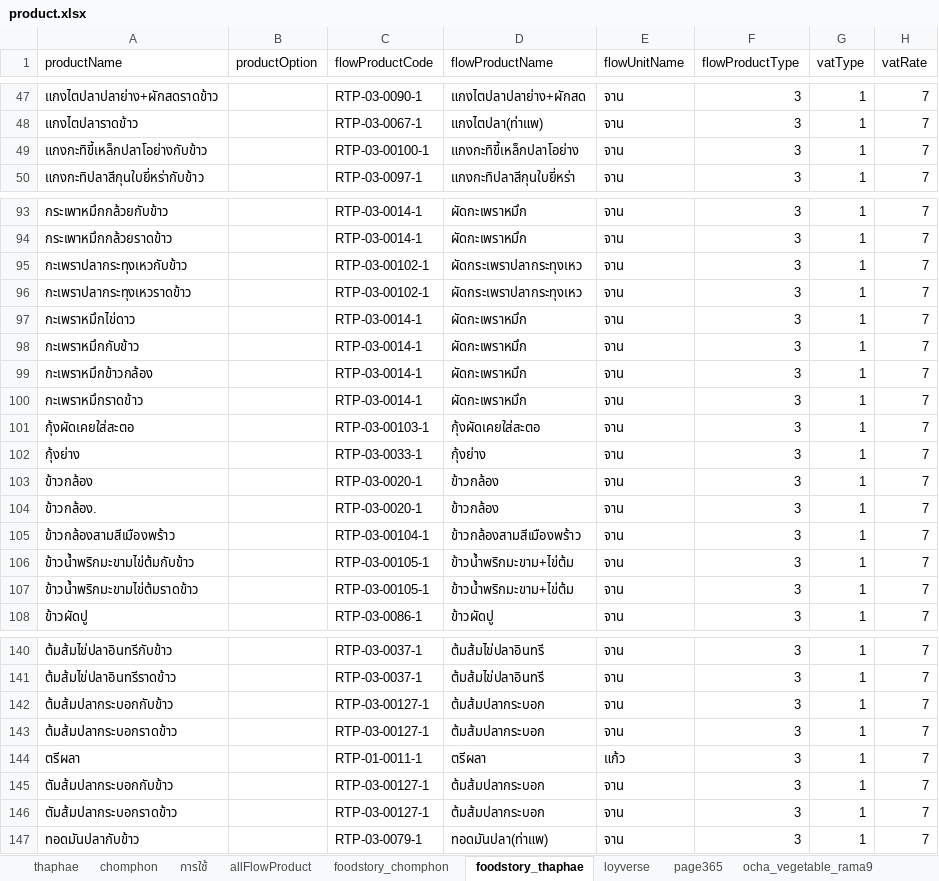
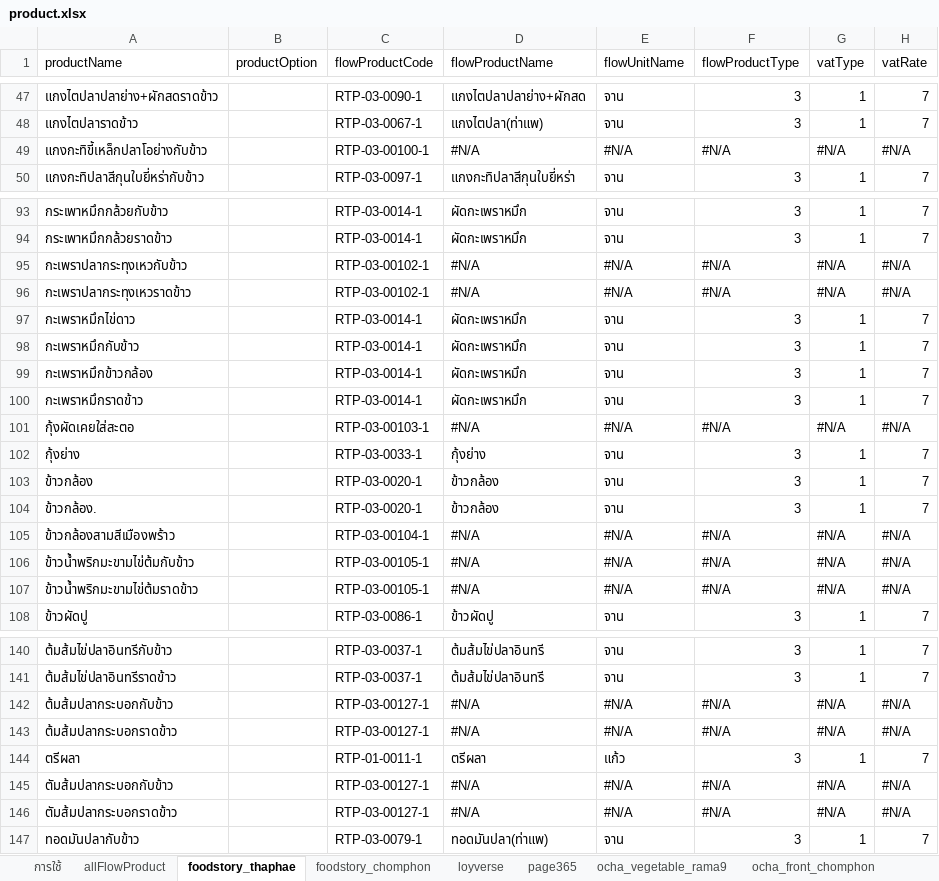
Before and after one commit to yothinn/thamFlowAcc, an Excel workbook: libs/product/product.xlsx, sheet foodstory_thaphae, drawn as a sheet; only a part is shown, gaps mark what is left out; values as stored, in another font and other column widths than the file's, no cell formats; conditional formats and table styles not drawn; the diff covers the shown part only; the diff names each change by its address in the sheet, - before the commit and + after, or states it on an @@ line.

Commit message:
add load vegtable to purchases flowacc and update product map

```diff
--- a/libs/product/product.xlsx (sheet foodstory_thaphae)
+++ b/libs/product/product.xlsx (sheet foodstory_thaphae)
@@ sheet tab hidden: thaphae @@
@@ sheet tab hidden: chomphon @@
@@ sheet tab order changed: การใช้ | allFlowProduct | foodstory_thaphae | foodstory_chomphon | loyverse | page365 | ocha_vegetable_rama9 | ocha_front_chomphon @@
-D49 (flowProductName): แกงกะทิขี้เหล็กปลาโอย่าง
+D49 (flowProductName): #N/A
-E49 (flowUnitName): จาน
+E49 (flowUnitName): #N/A
-F49 (flowProductType): 3
+F49 (flowProductType): #N/A
-G49 (vatType): 1
+G49 (vatType): #N/A
-H49 (vatRate): 7
+H49 (vatRate): #N/A
-D95:D96 (flowProductName): ผัดกระเพราปลากระทุงเหว
+D95:D96 (flowProductName): #N/A
-E95:E96 (flowUnitName): จาน
+E95:E96 (flowUnitName): #N/A
-F95:F96 (flowProductType): 3
+F95:F96 (flowProductType): #N/A
-G95:G96 (vatType): 1
+G95:G96 (vatType): #N/A
-H95:H96 (vatRate): 7
+H95:H96 (vatRate): #N/A
-D101 (flowProductName): กุ้งผัดเคยใส่สะตอ
+D101 (flowProductName): #N/A
-E101 (flowUnitName): จาน
+E101 (flowUnitName): #N/A
-F101 (flowProductType): 3
+F101 (flowProductType): #N/A
-G101 (vatType): 1
+G101 (vatType): #N/A
-H101 (vatRate): 7
+H101 (vatRate): #N/A
-D105 (flowProductName): ข้าวกล้องสามสีเมืองพร้าว
+D105 (flowProductName): #N/A
-E105:E107 (flowUnitName): จาน
+E105:E107 (flowUnitName): #N/A
-F105:F107 (flowProductType): 3
+F105:F107 (flowProductType): #N/A
-G105:G107 (vatType): 1
+G105:G107 (vatType): #N/A
-H105:H107 (vatRate): 7
+H105:H107 (vatRate): #N/A
-D106:D107 (flowProductName): ข้าวน้ำพริกมะขาม+ไข่ต้ม
+D106:D107 (flowProductName): #N/A
-D142:D143 (flowProductName): ต้มส้มปลากระบอก
+D142:D143 (flowProductName): #N/A
-E142:E143 (flowUnitName): จาน
+E142:E143 (flowUnitName): #N/A
-F142:F143 (flowProductType): 3
+F142:F143 (flowProductType): #N/A
-G142:G143 (vatType): 1
+G142:G143 (vatType): #N/A
-H142:H143 (vatRate): 7
+H142:H143 (vatRate): #N/A
-D145:D146 (flowProductName): ต้มส้มปลากระบอก
+D145:D146 (flowProductName): #N/A
-E145:E146 (flowUnitName): จาน
+E145:E146 (flowUnitName): #N/A
-F145:F146 (flowProductType): 3
+F145:F146 (flowProductType): #N/A
-G145:G146 (vatType): 1
+G145:G146 (vatType): #N/A
-H145:H146 (vatRate): 7
+H145:H146 (vatRate): #N/A
```
Also changed, not shown: 305 edited cells elsewhere in this sheet, sheet allFlowProduct, sheet foodstory_chomphon, sheet การใช้, sheet ocha_front_chomphon, other sheet tabs, cell formats, hidden cells, 15 other files.
